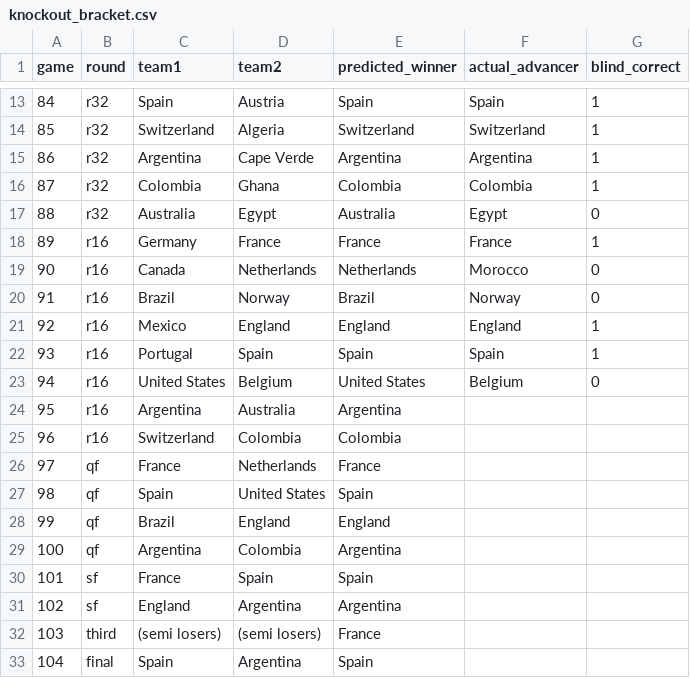
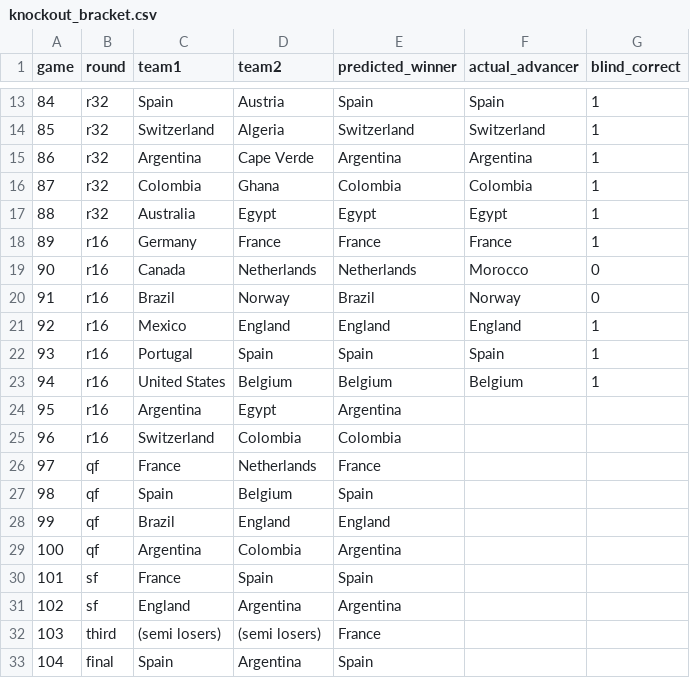
Before and after one commit to m-mahadi/worldcup-ml, a CSV file: outputs/knockout_bracket.csv, drawn as a sheet; only a part is shown, gaps mark what is left out.

```diff
--- a/outputs/knockout_bracket.csv
+++ b/outputs/knockout_bracket.csv
@@ -16,3 +16,3 @@ game,round,team1,team2,predicted_winner,actual_advancer,blind_correct
 87,r32,Colombia,Ghana,Colombia,Colombia,1
-88,r32,Australia,Egypt,Australia,Egypt,0
+88,r32,Australia,Egypt,Egypt,Egypt,1
 89,r16,Germany,France,France,France,1
@@ -22,7 +22,7 @@ game,round,team1,team2,predicted_winner,actual_advancer,blind_correct
 93,r16,Portugal,Spain,Spain,Spain,1
-94,r16,United States,Belgium,United States,Belgium,0
-95,r16,Argentina,Australia,Argentina,,
+94,r16,United States,Belgium,Belgium,Belgium,1
+95,r16,Argentina,Egypt,Argentina,,
 96,r16,Switzerland,Colombia,Colombia,,
 97,qf,France,Netherlands,France,,
-98,qf,Spain,United States,Spain,,
+98,qf,Spain,Belgium,Spain,,
 99,qf,Brazil,England,England,,
```
Also changed, not shown: outputs/champion_probabilities.csv, 8 other files.
